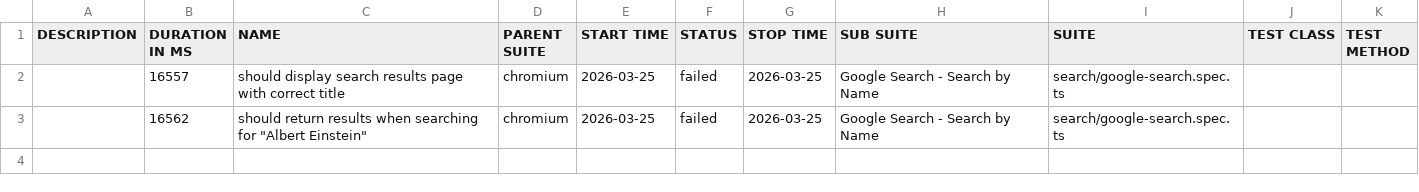
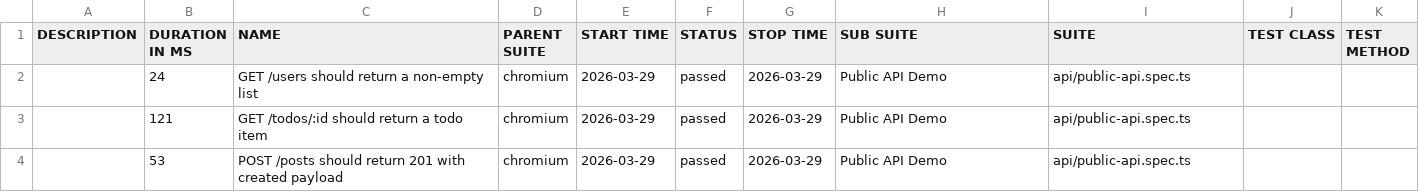
Before and after one commit to beckmanduc/playwright-framework, a CSV file: data/suites.csv, drawn as a sheet; removed rows and columns are numbered as before the commit, all else as after; the diff names each change by its address in the sheet, - before the commit and + after, or states it on an @@ line.

```diff
--- a/data/suites.csv
+++ b/data/suites.csv
-row 2:  | 16557 | should display search results page with correct title | chromium | 2026-03-25 | failed | 2026-03-25 | Google Search - Search by Name | search/google-search.spec.ts
-row 3:  | 16562 | should return results when searching for "Albert Einstein" | chromium | 2026-03-25 | failed | 2026-03-25 | Google Search - Search by Name | search/google-search.spec.ts
+row 2:  | 24 | GET /users should return a non-empty list | chromium | 2026-03-29 | passed | 2026-03-29 | Public API Demo | api/public-api.spec.ts
+row 3:  | 121 | GET /todos/:id should return a todo item | chromium | 2026-03-29 | passed | 2026-03-29 | Public API Demo | api/public-api.spec.ts
+row 4:  | 53 | POST /posts should return 201 with created payload | chromium | 2026-03-29 | passed | 2026-03-29 | Public API Demo | api/public-api.spec.ts
```
Also changed, not shown: 51 other files.
